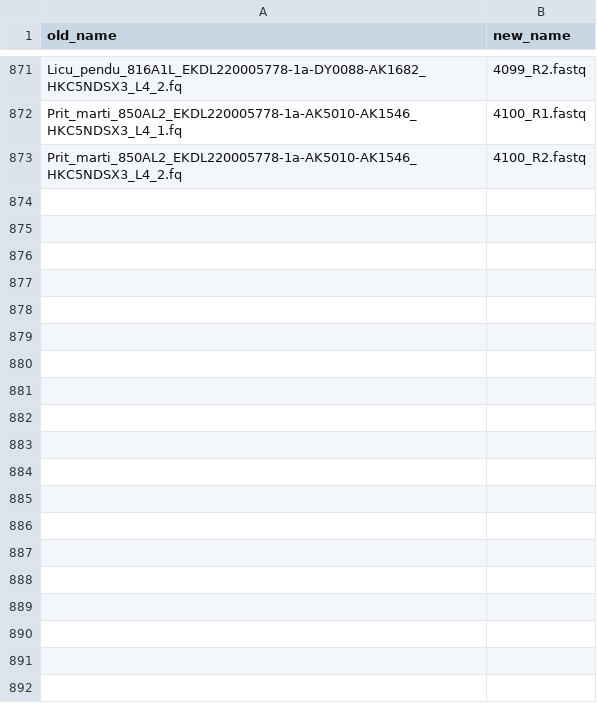
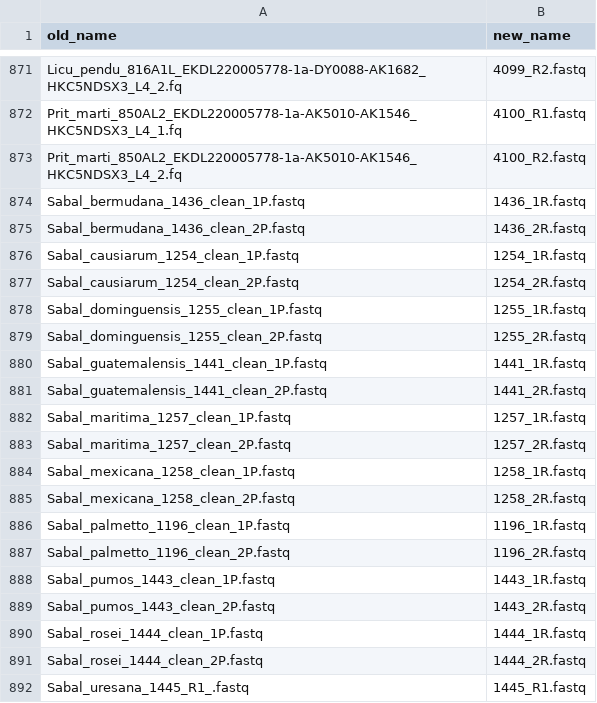
Before and after one commit to pebgroup/coryphoideae_species_tree, a CSV file: names_1_data_1_rename_seqs.csv, drawn as a sheet; only a part is shown, gaps mark what is left out; the diff covers the shown part only; the diff names each change by its address in the sheet, - before the commit and + after, or states it on an @@ line.

```diff
--- a/names_1_data_1_rename_seqs.csv
+++ b/names_1_data_1_rename_seqs.csv
+row 874: Sabal_bermudana_1436_clean_1P.fastq | 1436_1R.fastq
+row 875: Sabal_bermudana_1436_clean_2P.fastq | 1436_2R.fastq
+row 876: Sabal_causiarum_1254_clean_1P.fastq | 1254_1R.fastq
+row 877: Sabal_causiarum_1254_clean_2P.fastq | 1254_2R.fastq
+row 878: Sabal_dominguensis_1255_clean_1P.fastq | 1255_1R.fastq
+row 879: Sabal_dominguensis_1255_clean_2P.fastq | 1255_2R.fastq
+row 880: Sabal_guatemalensis_1441_clean_1P.fastq | 1441_1R.fastq
+row 881: Sabal_guatemalensis_1441_clean_2P.fastq | 1441_2R.fastq
+row 882: Sabal_maritima_1257_clean_1P.fastq | 1257_1R.fastq
+row 883: Sabal_maritima_1257_clean_2P.fastq | 1257_2R.fastq
+row 884: Sabal_mexicana_1258_clean_1P.fastq | 1258_1R.fastq
+row 885: Sabal_mexicana_1258_clean_2P.fastq | 1258_2R.fastq
+row 886: Sabal_palmetto_1196_clean_1P.fastq | 1196_1R.fastq
+row 887: Sabal_palmetto_1196_clean_2P.fastq | 1196_2R.fastq
+row 888: Sabal_pumos_1443_clean_1P.fastq | 1443_1R.fastq
+row 889: Sabal_pumos_1443_clean_2P.fastq | 1443_2R.fastq
+row 890: Sabal_rosei_1444_clean_1P.fastq | 1444_1R.fastq
+row 891: Sabal_rosei_1444_clean_2P.fastq | 1444_2R.fastq
+row 892: Sabal_uresana_1445_R1_.fastq | 1445_R1.fastq
```
Also changed, not shown: 13 added rows elsewhere in this file, names_for_tips.csv, 4 other files.
